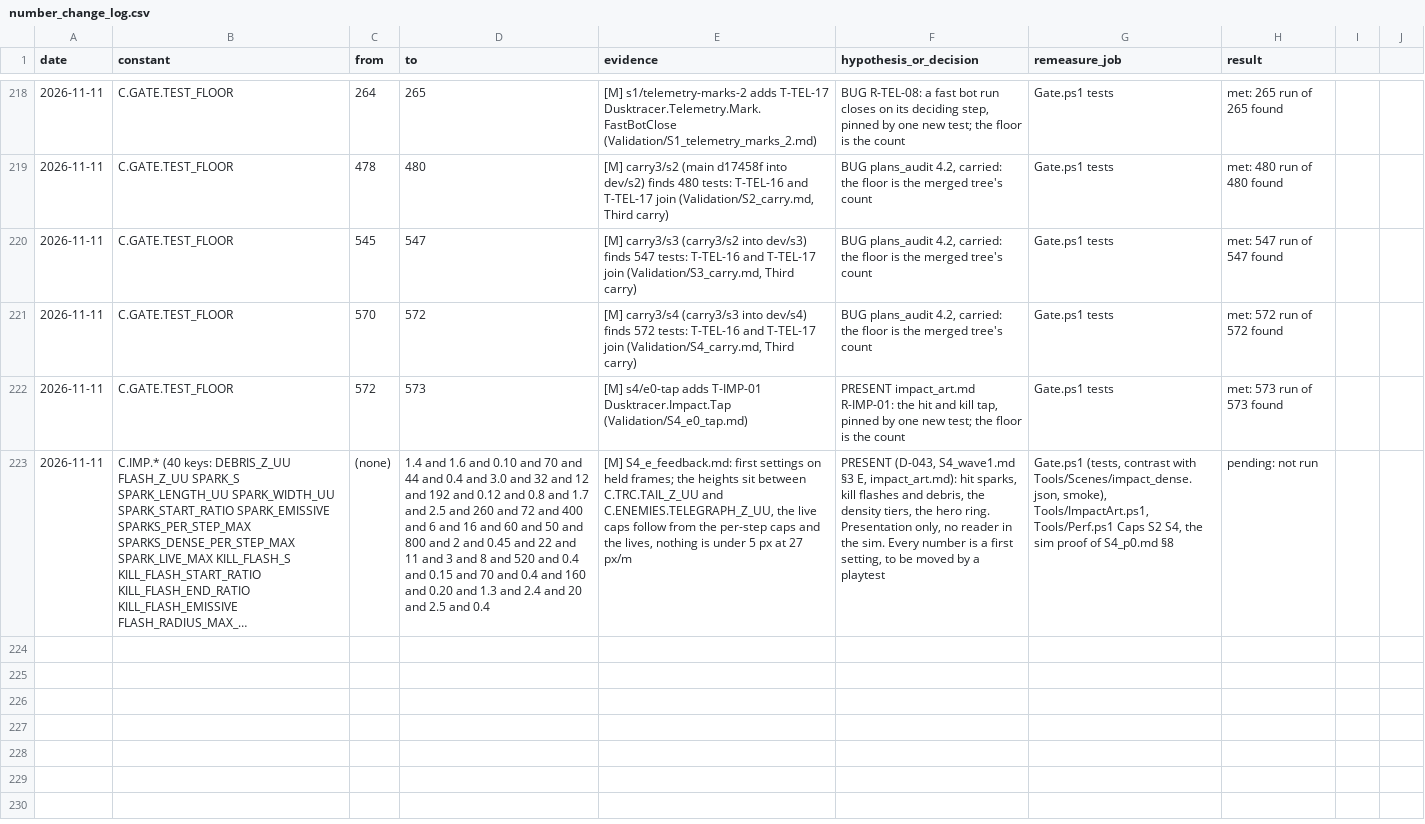
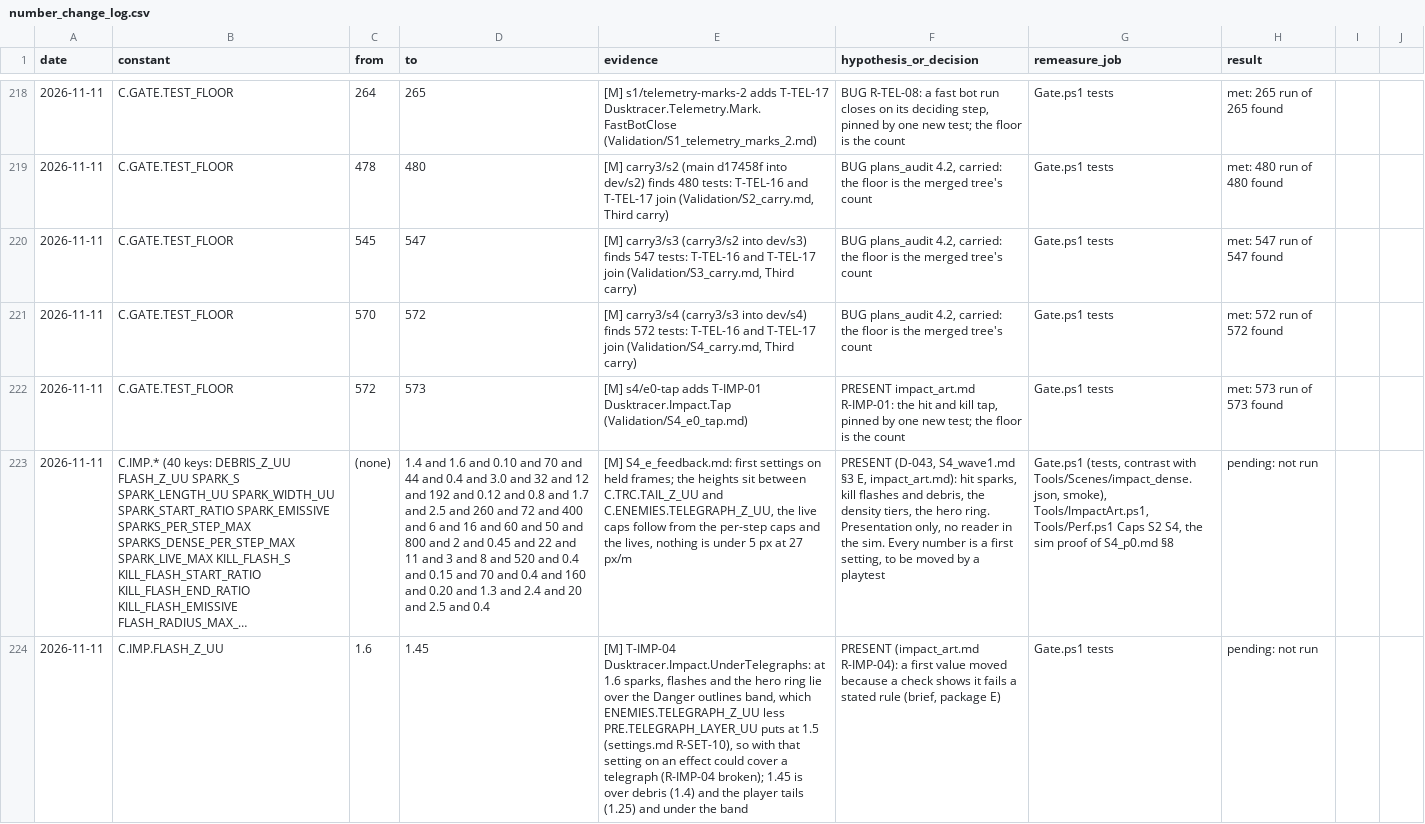
Before and after one commit to AaronJin0323/RogueGame, a CSV file: Docs/number_change_log.csv, drawn as a sheet; only a part is shown, gaps mark what is left out; long unchanged cells end in …; the diff covers the shown part only; the diff names each change by its address in the sheet, - before the commit and + after, or states it on an @@ line.

```diff
--- a/Docs/number_change_log.csv
+++ b/Docs/number_change_log.csv
+row 224: 2026-11-11 | C.IMP.FLASH_Z_UU | 1.6 | 1.45 | [M] T-IMP-04 Dusktracer.Impact.UnderTelegraphs: at 1.6 sparks, flashes and the hero ring lie over the Danger outlines band, which ENEMIES.TELEGRAPH_Z_UU less PRE.TELEGRAPH_LAYER_UU puts at 1.5 (settings.md R-SET-10), so with that setting on an effect could cover a telegraph (R-IMP-04 broken); 1.45 is over debris (1.4) and the player tails (1.25) and under the band | PRESENT (impact_art.md R-IMP-04): a first value moved because a check shows it fails a stated rule (brief, package E) | Gate.ps1 tests | pending: not run
```
Also changed, not shown: 1 added row elsewhere in this file, 9 other files.
